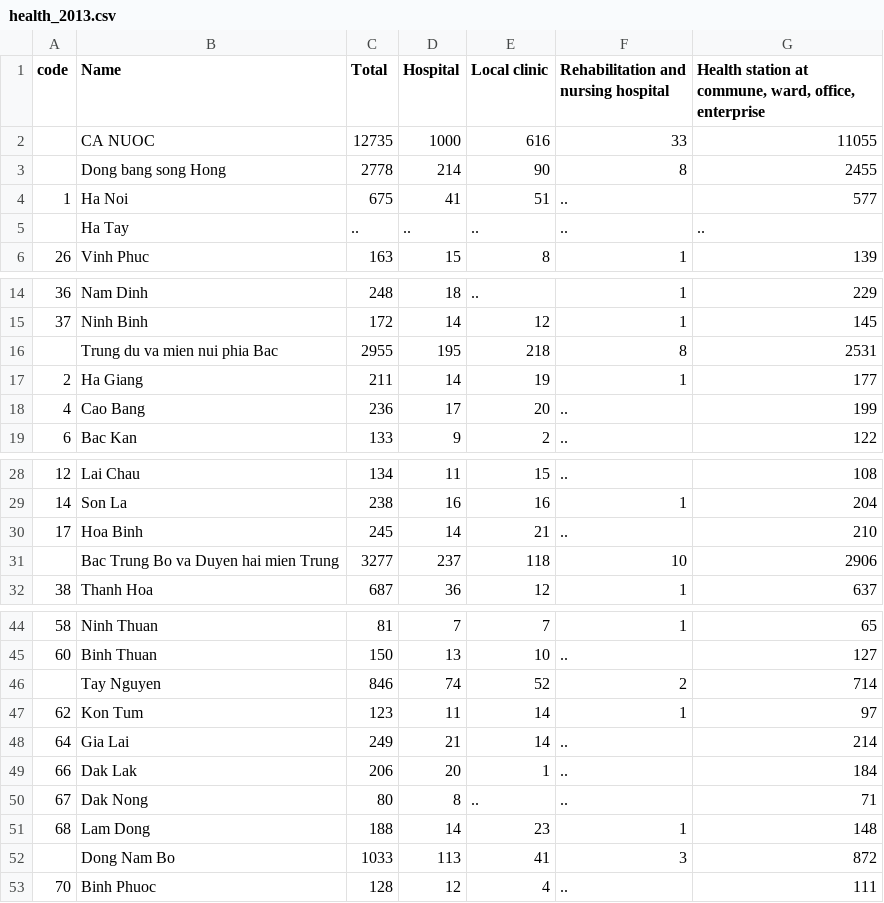
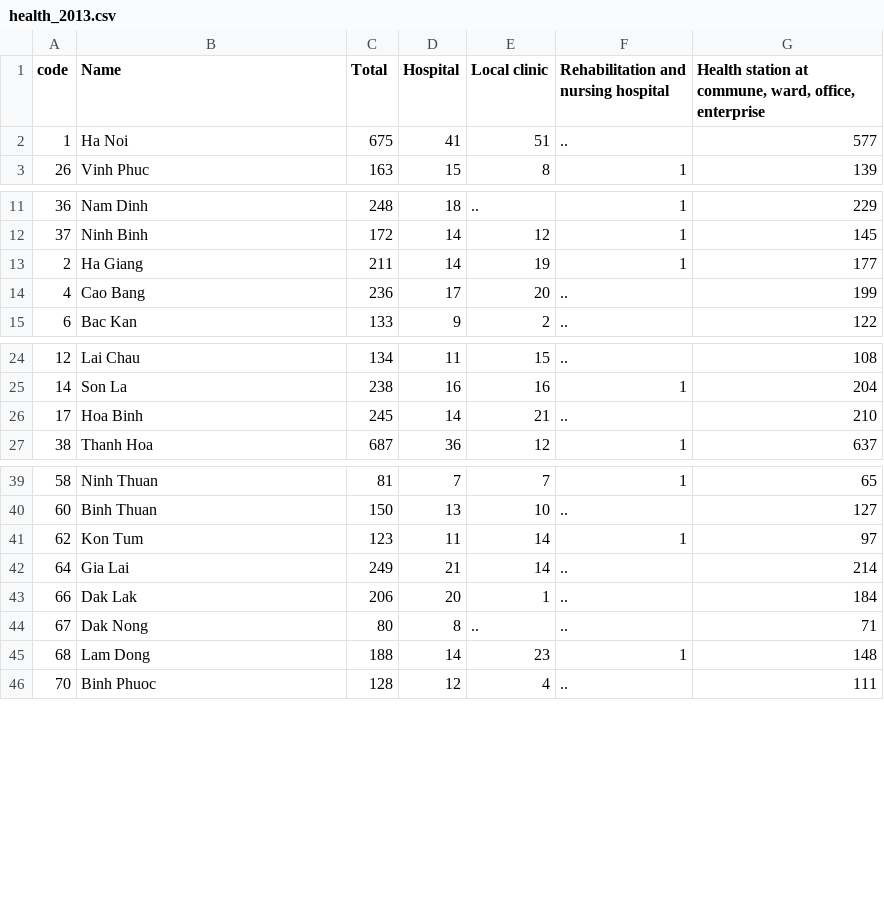
Before and after one commit to DSTai/dstai.github.io, a CSV file: data/health/health_2013.csv, drawn as a sheet; only a part is shown, gaps mark what is left out; the diff covers the shown part only.

```diff
--- a/data/health/health_2013.csv
+++ b/data/health/health_2013.csv
@@ -1,6 +1,3 @@
 code,Name,Total,Hospital,Local clinic,Rehabilitation and nursing hospital,"Health station at commune, ward, office, enterprise"
-,CA NUOC,12735,1000,616,33,11055
-,Dong bang song Hong,2778,214,90,8,2455
 1,Ha Noi,675,41,51,..,577
-,Ha Tay,..,..,..,..,..
 26,Vinh Phuc,163,15,8,1,139
@@ -15,3 +12,2 @@
 37,Ninh Binh,172,14,12,1,145
-,Trung du va mien nui phia Bac,2955,195,218,8,2531
 2,Ha Giang,211,14,19,1,177
@@ -30,3 +26,2 @@
 17,Hoa Binh,245,14,21,..,210
-,Bac Trung Bo va Duyen hai mien Trung,3277,237,118,10,2906
 38,Thanh Hoa,687,36,12,1,637
@@ -45,3 +40,2 @@
 60,Binh Thuan,150,13,10,..,127
-,Tay Nguyen,846,74,52,2,714
 62,Kon Tum,123,11,14,1,97
@@ -51,3 +45,2 @@
 68,Lam Dong,188,14,23,1,148
-,Dong Nam Bo,1033,113,41,3,872
 70,Binh Phuoc,128,12,4,..,111
```
Also changed, not shown: 1 removed row elsewhere in this file, data/health/health_2012.csv, data/health/health_2015.csv, 29 other files.
